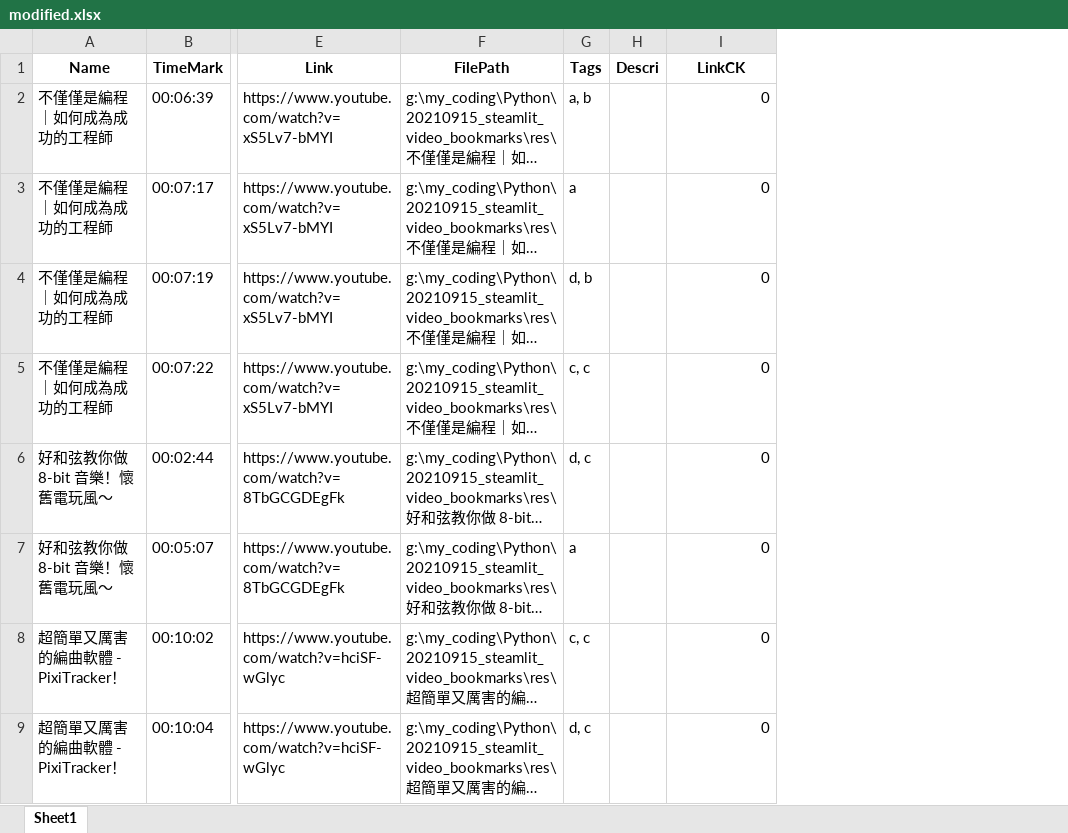
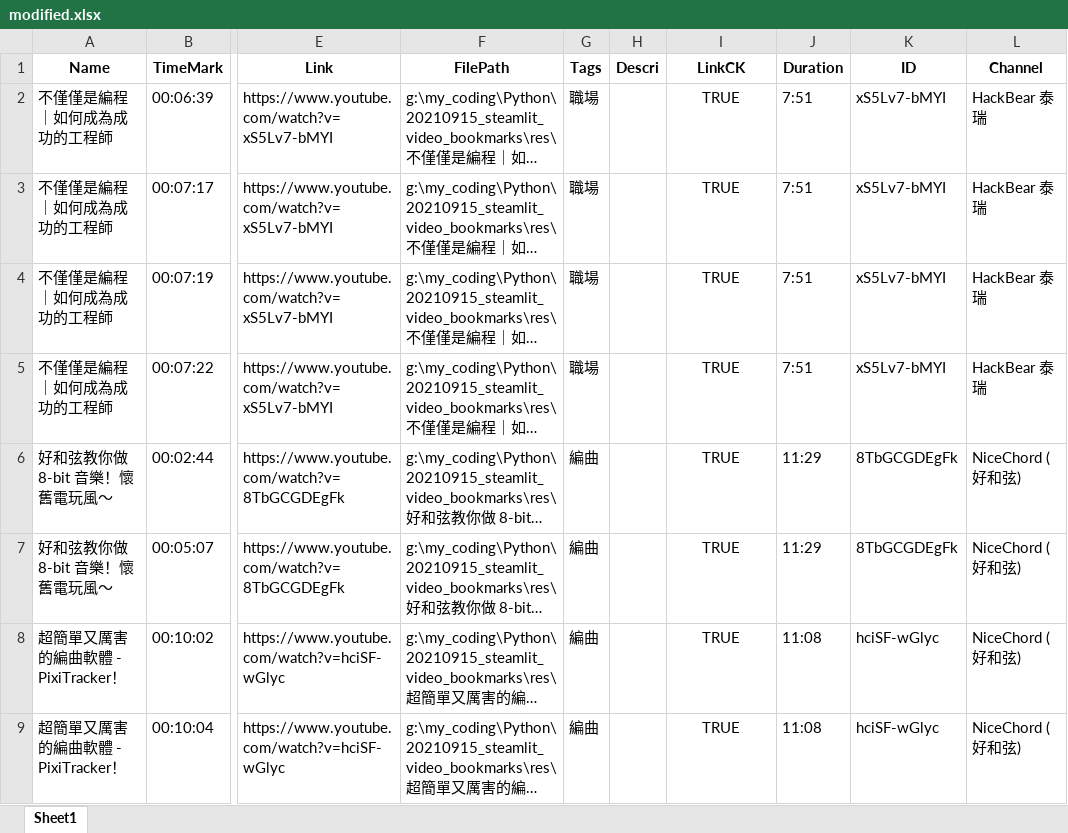
Before and after one commit to hiswordo/foodreact, an Excel workbook: Python/20210915_steamlit_video_bookmarks/modified.xlsx, sheet Sheet1, drawn as a sheet; only a part is shown, gaps mark what is left out; long unchanged cells end in …; values as stored, in another font and other column widths than the file's, no borders; the diff names each change by its address in the sheet, - before the commit and + after, or states it on an @@ line.

Commit message:
feat: more searchYT and check videoname

```diff
--- a/Python/20210915_steamlit_video_bookmarks/modified.xlsx (sheet Sheet1)
+++ b/Python/20210915_steamlit_video_bookmarks/modified.xlsx (sheet Sheet1)
+column J (Duration), rows 2-9: 7:51 | 7:51 | 7:51 | 7:51 | 11:29 | 11:29 | 11:08 | 11:08
+column K (ID), rows 2-9: xS5Lv7-bMYI | xS5Lv7-bMYI | xS5Lv7-bMYI | xS5Lv7-bMYI | 8TbGCGDEgFk | 8TbGCGDEgFk | hciSF-wGlyc | hciSF-wGlyc
+column L (Channel), rows 2-9: HackBear 泰瑞 | HackBear 泰瑞 | HackBear 泰瑞 | HackBear 泰瑞 | NiceChord (好和弦) | NiceChord (好和弦) | NiceChord (好和弦) | NiceChord (好和弦)
-G2 (Tags): a, b
+G2 (Tags): 職場
-I2:I9 (LinkCK): 0
+I2:I9 (LinkCK): TRUE
-I2:I9 alignment: right
+I2:I9 alignment: center
-G3 (Tags): a
+G3 (Tags): 職場
-G4 (Tags): d, b
+G4 (Tags): 職場
-G5 (Tags): c, c
+G5 (Tags): 職場
-G6 (Tags): d, c
+G6 (Tags): 編曲
-G7 (Tags): a
+G7 (Tags): 編曲
-G8 (Tags): c, c
+G8 (Tags): 編曲
-G9 (Tags): d, c
+G9 (Tags): 編曲
```
Also changed, not shown: 1 other file.
